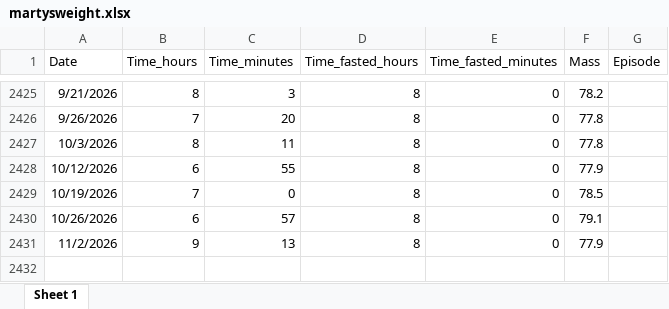
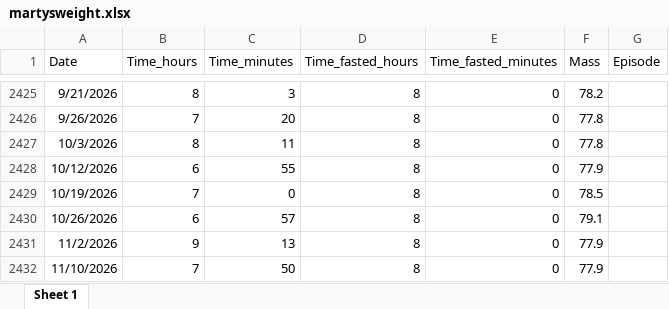
Before and after one commit to MartynK/Martysweight, an Excel workbook: inst/extdata/martysweight.xlsx, sheet Sheet 1, drawn as a sheet; only a part is shown, gaps mark what is left out; values as stored, in another font and other column widths than the file's, no borders; the diff names each change by its address in the sheet, - before the commit and + after, or states it on an @@ line.

```diff
--- a/inst/extdata/martysweight.xlsx (sheet Sheet 1)
+++ b/inst/extdata/martysweight.xlsx (sheet Sheet 1)
+row 2432: 11/10/2026 | 7 | 50 | 8 | 0 | 77.9
```
Also changed, not shown: inst/simple_summ_plot/quarterly_summary.xlsx, 5 other files.
